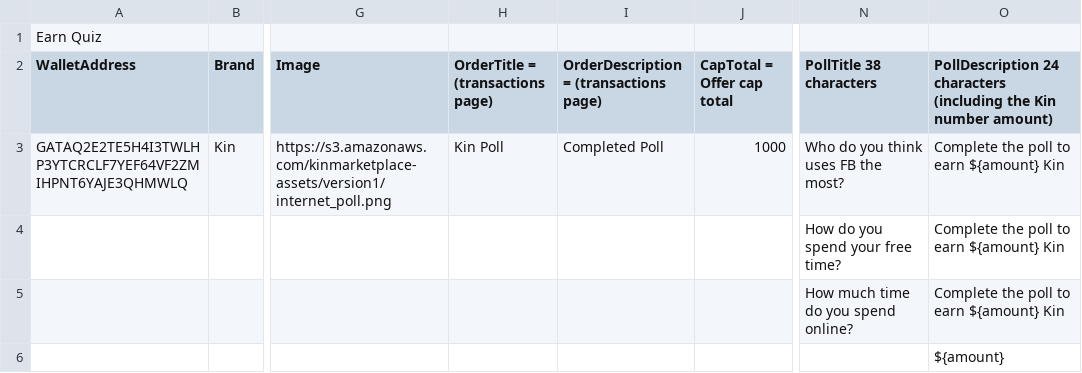
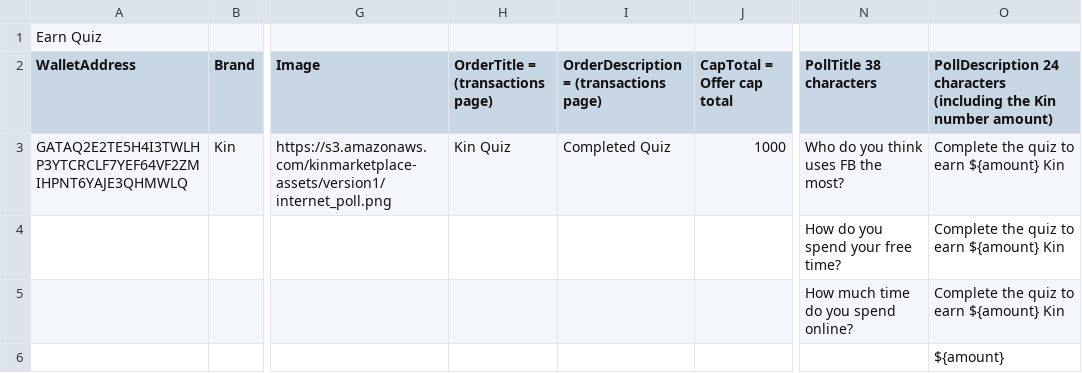
Before and after one commit to kinecosystem/marketplace-server, a CSV file: data/4.csv, drawn as a sheet; only a part is shown, gaps mark what is left out; the diff names each change by its address in the sheet, - before the commit and + after, or states it on an @@ line.

```diff
--- a/data/4.csv
+++ b/data/4.csv
-H3 (OrderTitle = (transactions page)): Kin Poll
+H3 (OrderTitle = (transactions page)): Kin Quiz
-I3: Completed Poll
+I3: Completed Quiz
-O3:O5: Complete the poll to earn ${amount} Kin
+O3:O5: Complete the quiz to earn ${amount} Kin
```
Also changed, not shown: data/1.csv, data/3.csv, 7 other files.
